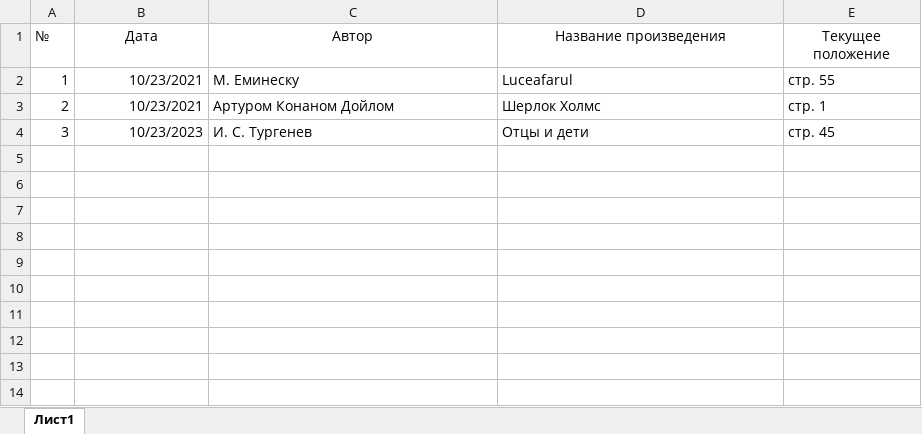
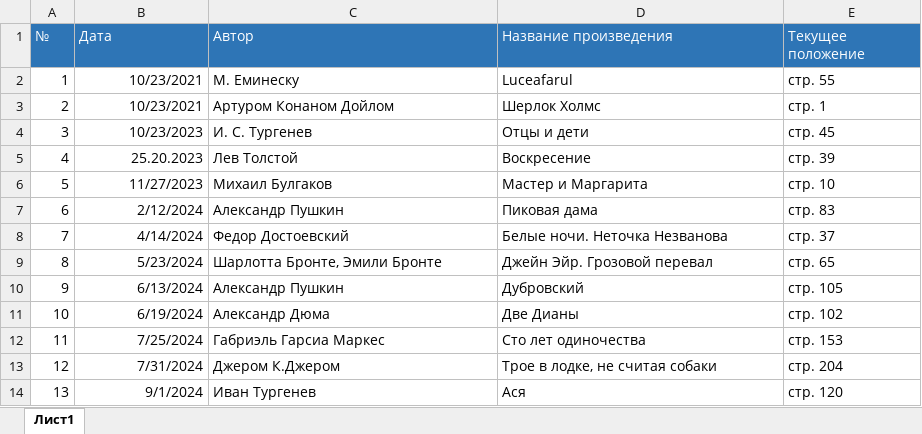
Before and after one commit to MaximCeahur/Library, an Excel workbook: Ion.xlsx, sheet Лист1, drawn as a sheet; values as stored, in another font and other column widths than the file's, no borders; the diff names each change by its address in the sheet, - before the commit and + after, or states it on an @@ line.

```diff
--- a/Ion.xlsx (sheet Лист1)
+++ b/Ion.xlsx (sheet Лист1)
@@ A1:E1 fill: none → #2E75B6, text colour: black → #FFFFFF @@
-B1:E1 alignment: center
+B1:E1 alignment: left
+row 5: 4 | 25.20.2023 | Лев Толстой | Воскресение | стр. 39
+row 6: 5 | 11/27/2023 | Михаил Булгаков | Мастер и Маргарита | стр. 10
+row 7: 6 | 2/12/2024 | Александр Пушкин | Пиковая дама | стр. 83
+row 8: 7 | 4/14/2024 | Федор Достоевский | Белые ночи. Неточка Незванова | стр. 37
+row 9: 8 | 5/23/2024 | Шарлотта Бронте, Эмили Бронте | Джейн Эйр. Грозовой перевал | стр. 65
+row 10: 9 | 6/13/2024 | Александр Пушкин | Дубровский | стр. 105
+row 11: 10 | 6/19/2024 | Александр Дюма | Две Дианы | стр. 102
+row 12: 11 | 7/25/2024 | Габриэль Гарсиа Маркес | Сто лет одиночества | стр. 153
+row 13: 12 | 7/31/2024 | Джером К.Джером | Трое в лодке, не считая собаки | стр. 204
+row 14: 13 | 9/1/2024 | Иван Тургенев | Ася | стр. 120
```
Also changed, not shown: Anastasia.xlsx.
